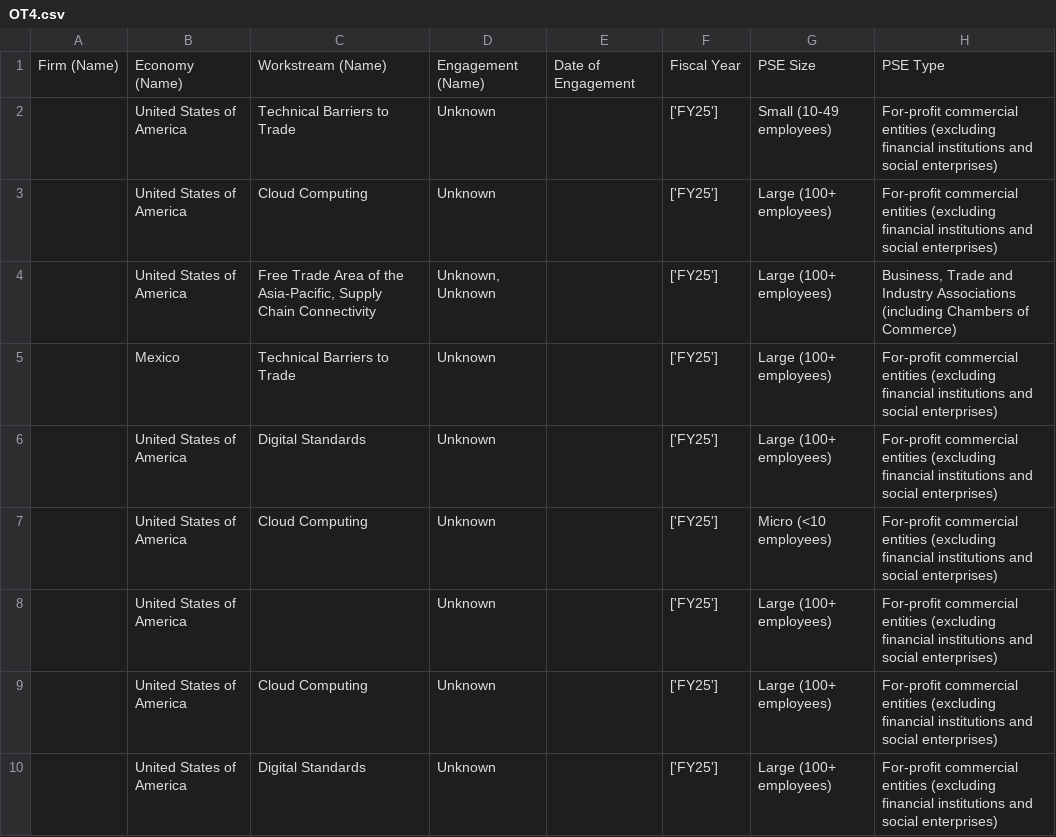
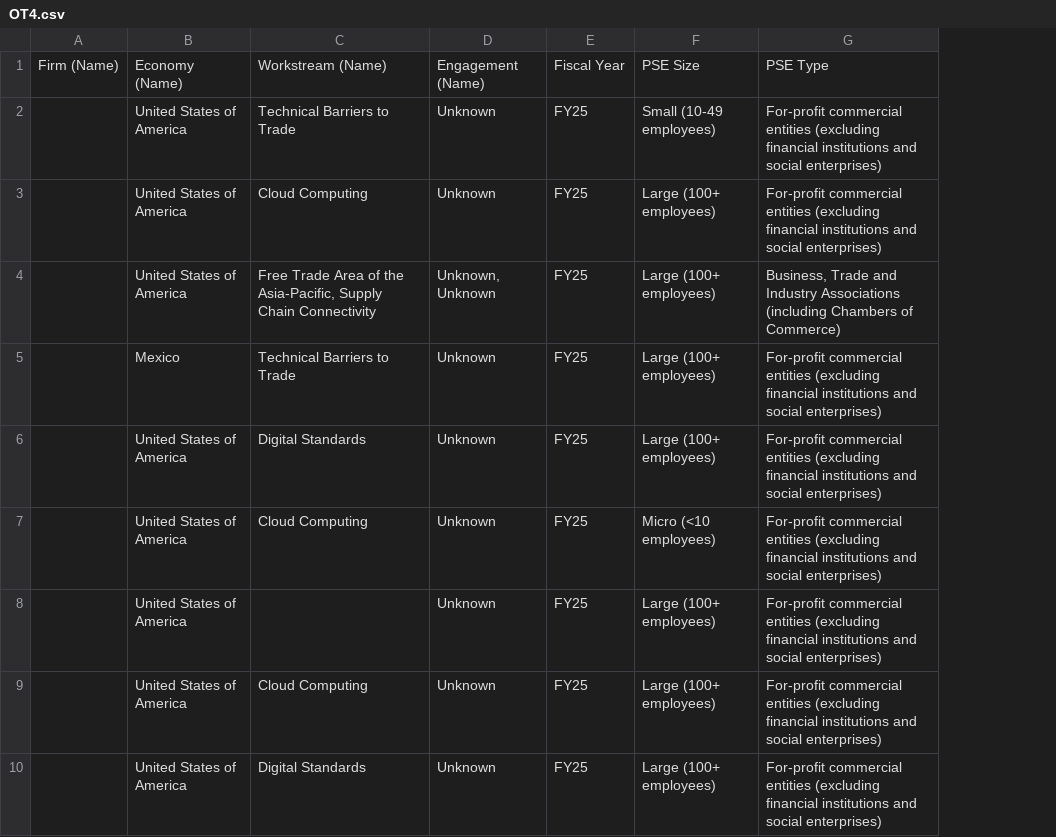
Before and after one commit to usapecrise/US-APEC-RISE-Risk-Monitoring-Suite, a CSV file: OT4.csv, drawn as a sheet; only a part is shown; removed rows and columns are numbered as before the commit, all else as after; the diff names each change by its address in the sheet, - before the commit and + after, or states it on an @@ line.

```diff
--- a/OT4.csv
+++ b/OT4.csv
-column E, row 1: Date of Engagement
-column F, rows 1-10: Fiscal Year | ['FY25'] | ['FY25'] | ['FY25'] | ['FY25'] | ['FY25'] | ['FY25'] | ['FY25'] | ['FY25'] | ['FY25']
+column E, rows 1-10: Fiscal Year | FY25 | FY25 | FY25 | FY25 | FY25 | FY25 | FY25 | FY25 | FY25
```
Also changed, not shown: OC1.csv, OC4.csv, 5 other files.
